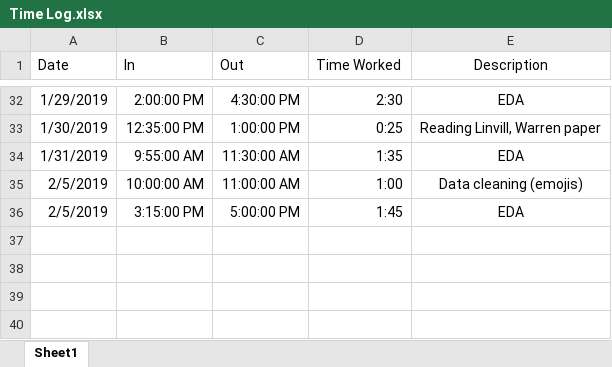
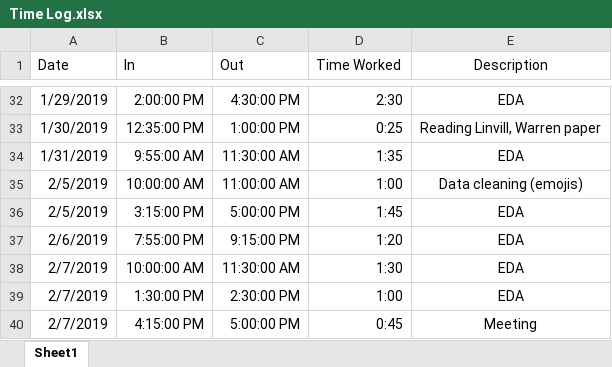
Before and after one commit to nickbrowen/SeniorProject, an Excel workbook: Time Log.xlsx, sheet Sheet1, drawn as a sheet; only a part is shown, gaps mark what is left out; values as stored, in another font and other column widths than the file's, no borders; the diff names each change by its address in the sheet, - before the commit and + after, or states it on an @@ line.

```diff
--- a/Time Log.xlsx (sheet Sheet1)
+++ b/Time Log.xlsx (sheet Sheet1)
+row 37: 2/6/2019 | 7:55:00 PM | 9:15:00 PM | 1:20 | EDA
+row 38: 2/7/2019 | 10:00:00 AM | 11:30:00 AM | 1:30 | EDA
+row 39: 2/7/2019 | 1:30:00 PM | 2:30:00 PM | 1:00 | EDA
+row 40: 2/7/2019 | 4:15:00 PM | 5:00:00 PM | 0:45 | Meeting
```
Also changed, not shown: 1 other file.
